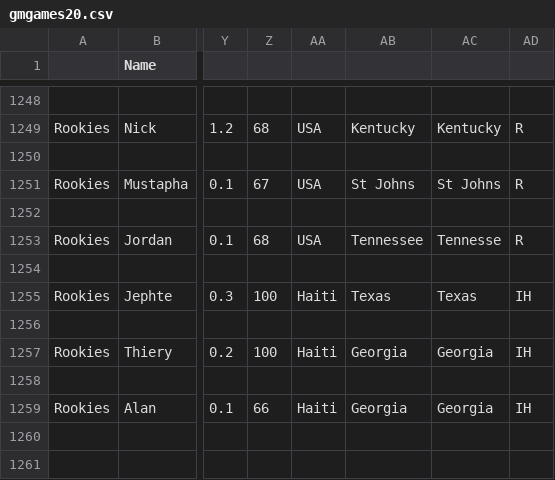
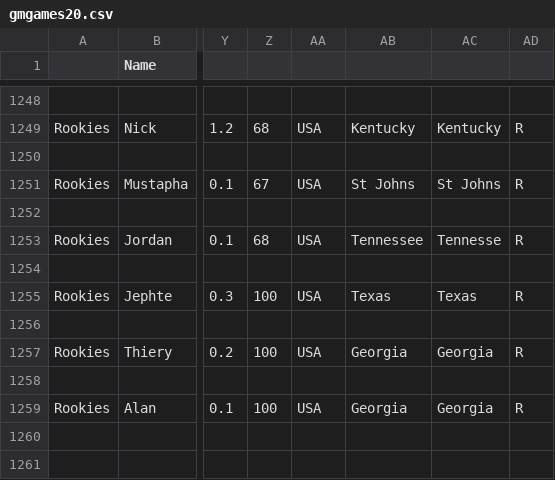
Before and after one commit to adoy99/dmtwinz, a CSV file: gmgames20.csv, drawn as a sheet; only a part is shown, gaps mark what is left out; the diff names each change by its address in the sheet, - before the commit and + after, or states it on an @@ line.

Commit message:
Update gmgames20.csv

```diff
--- a/gmgames20.csv
+++ b/gmgames20.csv
-AA1255: Haiti
+AA1255: USA
-AD1255: IH
+AD1255: R
-AA1257: Haiti
+AA1257: USA
-AD1257: IH
+AD1257: R
-Z1259: 66
+Z1259: 100
-AA1259: Haiti
+AA1259: USA
-AD1259: IH
+AD1259: R
```
